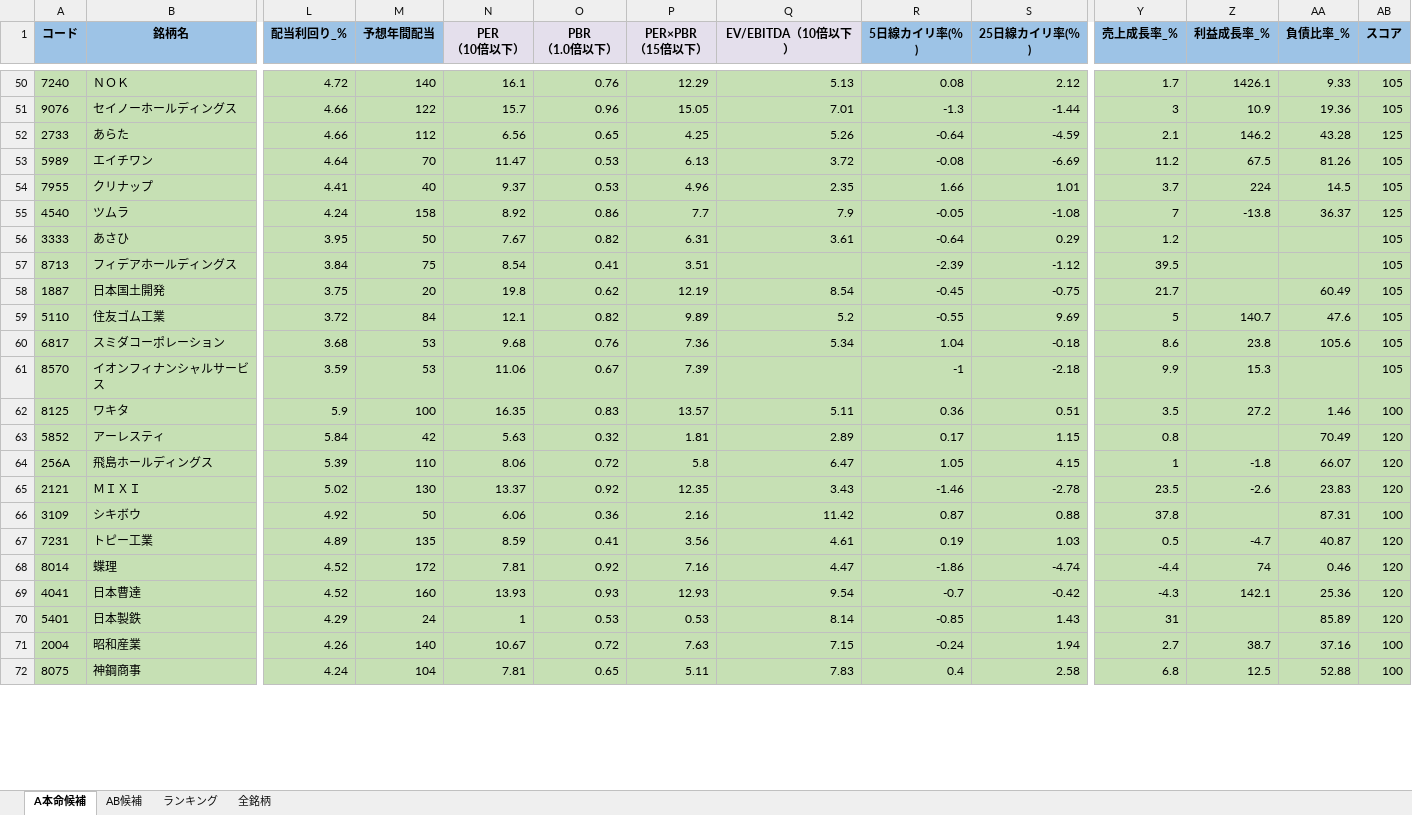
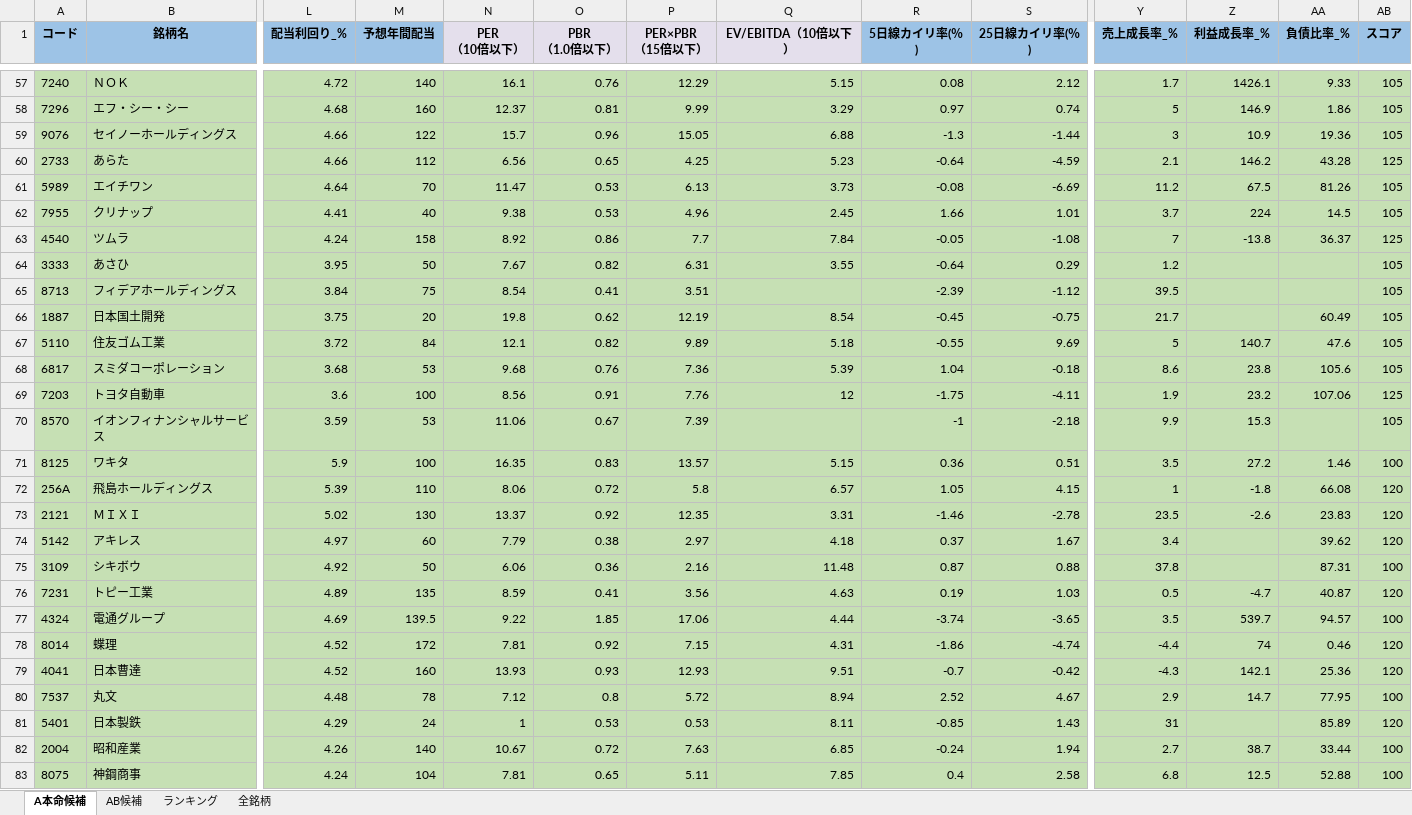
Before and after one commit to ku0909/screening, an Excel workbook: result.xlsx, sheet A本命候補, drawn as a sheet; only a part is shown, gaps mark what is left out; values as stored, in another font and other column widths than the file's, no borders; removed rows and columns are numbered as before the commit, all else as after; rows hold the shown columns only; the diff covers the shown part only; the diff names each change by its address in the sheet, - before the commit and + after, or states it on an @@ line.

```diff
--- a/result.xlsx (sheet A本命候補)
+++ b/result.xlsx (sheet A本命候補)
-Q57 (EV/EBITDA（10倍以下）): 5.13
+Q57 (EV/EBITDA（10倍以下）): 5.15
+row 58: 7296 | エフ・シー・シー | 4.68 | 160 | 12.37 | 0.81 | 9.99 | 3.29 | 0.97 | 0.74 | 5 | 146.9 | 1.86 | 105
-Q59 (EV/EBITDA（10倍以下）): 7.01
+Q59 (EV/EBITDA（10倍以下）): 6.88
-Q60 (EV/EBITDA（10倍以下）): 5.26
+Q60 (EV/EBITDA（10倍以下）): 5.23
-Q61 (EV/EBITDA（10倍以下）): 3.72
+Q61 (EV/EBITDA（10倍以下）): 3.73
-N62 (PER （10倍以下）): 9.37
+N62 (PER （10倍以下）): 9.38
-Q62 (EV/EBITDA（10倍以下）): 2.35
+Q62 (EV/EBITDA（10倍以下）): 2.45
-Q63 (EV/EBITDA（10倍以下）): 7.9
+Q63 (EV/EBITDA（10倍以下）): 7.84
-Q64 (EV/EBITDA（10倍以下）): 3.61
+Q64 (EV/EBITDA（10倍以下）): 3.55
-Q67 (EV/EBITDA（10倍以下）): 5.2
+Q67 (EV/EBITDA（10倍以下）): 5.18
-Q68 (EV/EBITDA（10倍以下）): 5.34
+Q68 (EV/EBITDA（10倍以下）): 5.39
+row 69: 7203 | トヨタ自動車 | 3.6 | 100 | 8.56 | 0.91 | 7.76 | 12 | -1.75 | -4.11 | 1.9 | 23.2 | 107.06 | 125
-Q71 (EV/EBITDA（10倍以下）): 5.11
+Q71 (EV/EBITDA（10倍以下）): 5.15
-row 63: 5852 | アーレスティ | 5.84 | 42 | 5.63 | 0.32 | 1.81 | 2.89 | 0.17 | 1.15 | 0.8 |  | 70.49 | 120
-Q72 (EV/EBITDA（10倍以下）): 6.47
+Q72 (EV/EBITDA（10倍以下）): 6.57
-AA72 (負債比率_%): 66.07
+AA72 (負債比率_%): 66.08
-Q73 (EV/EBITDA（10倍以下）): 3.43
+Q73 (EV/EBITDA（10倍以下）): 3.31
+row 74: 5142 | アキレス | 4.97 | 60 | 7.79 | 0.38 | 2.97 | 4.18 | 0.37 | 1.67 | 3.4 |  | 39.62 | 120
-Q75 (EV/EBITDA（10倍以下）): 11.42
+Q75 (EV/EBITDA（10倍以下）): 11.48
-Q76 (EV/EBITDA（10倍以下）): 4.61
+Q76 (EV/EBITDA（10倍以下）): 4.63
+row 77: 4324 | 電通グループ | 4.69 | 139.5 | 9.22 | 1.85 | 17.06 | 4.44 | -3.74 | -3.65 | 3.5 | 539.7 | 94.57 | 100
-P78 (PER×PBR （15倍以下）): 7.16
+P78 (PER×PBR （15倍以下）): 7.15
-Q78 (EV/EBITDA（10倍以下）): 4.47
+Q78 (EV/EBITDA（10倍以下）): 4.31
-Q79 (EV/EBITDA（10倍以下）): 9.54
+Q79 (EV/EBITDA（10倍以下）): 9.51
+row 80: 7537 | 丸文 | 4.48 | 78 | 7.12 | 0.8 | 5.72 | 8.94 | 2.52 | 4.67 | 2.9 | 14.7 | 77.95 | 100
-Q81 (EV/EBITDA（10倍以下）): 8.14
+Q81 (EV/EBITDA（10倍以下）): 8.11
-Q82 (EV/EBITDA（10倍以下）): 7.15
+Q82 (EV/EBITDA（10倍以下）): 6.85
-AA82 (負債比率_%): 37.16
+AA82 (負債比率_%): 33.44
-Q83 (EV/EBITDA（10倍以下）): 7.83
+Q83 (EV/EBITDA（10倍以下）): 7.85
```
Also changed, not shown: 24 added rows, 6 removed rows and 124 edited cells elsewhere in this sheet, sheet 全銘柄, sheet AB候補, sheet ランキング, 1 other file.
